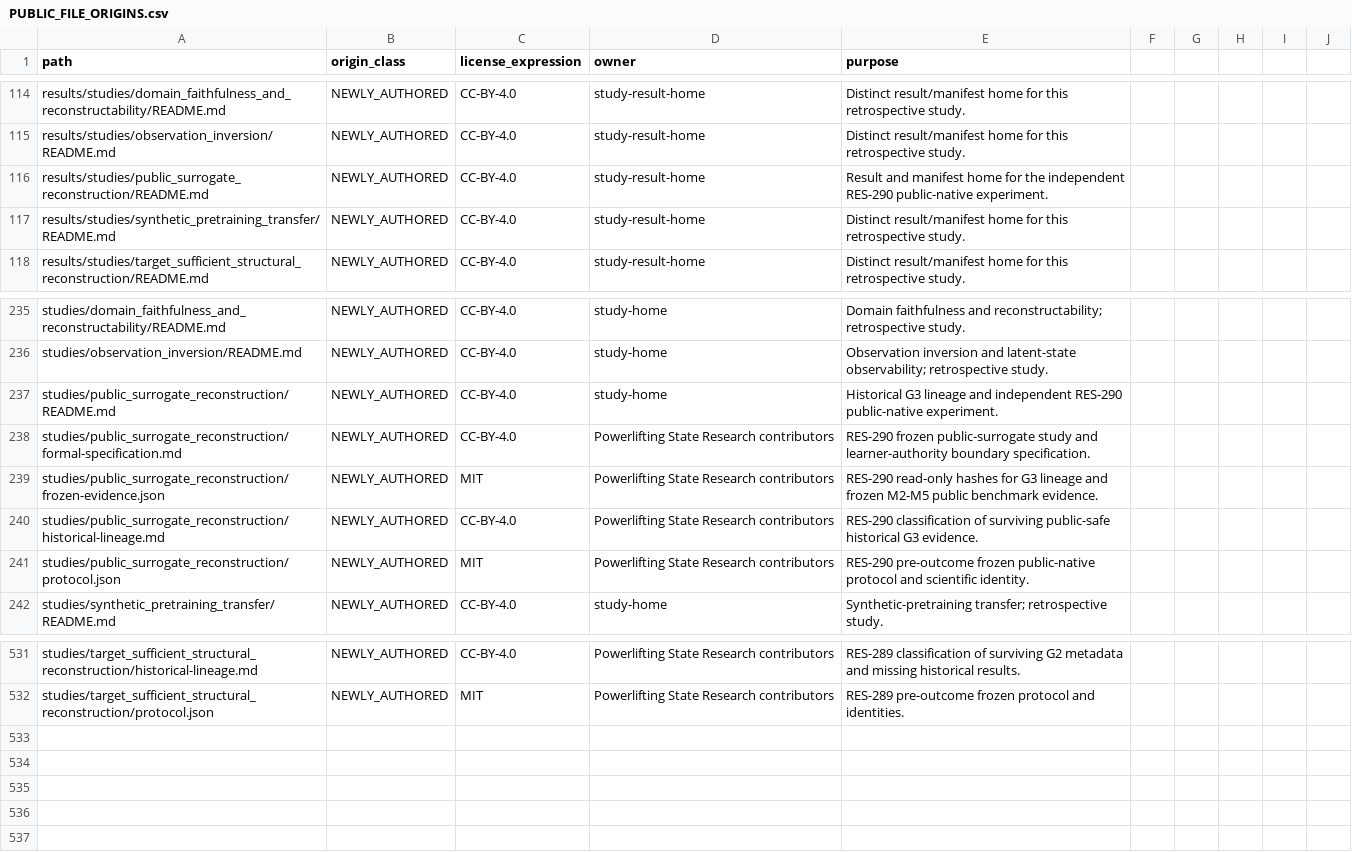
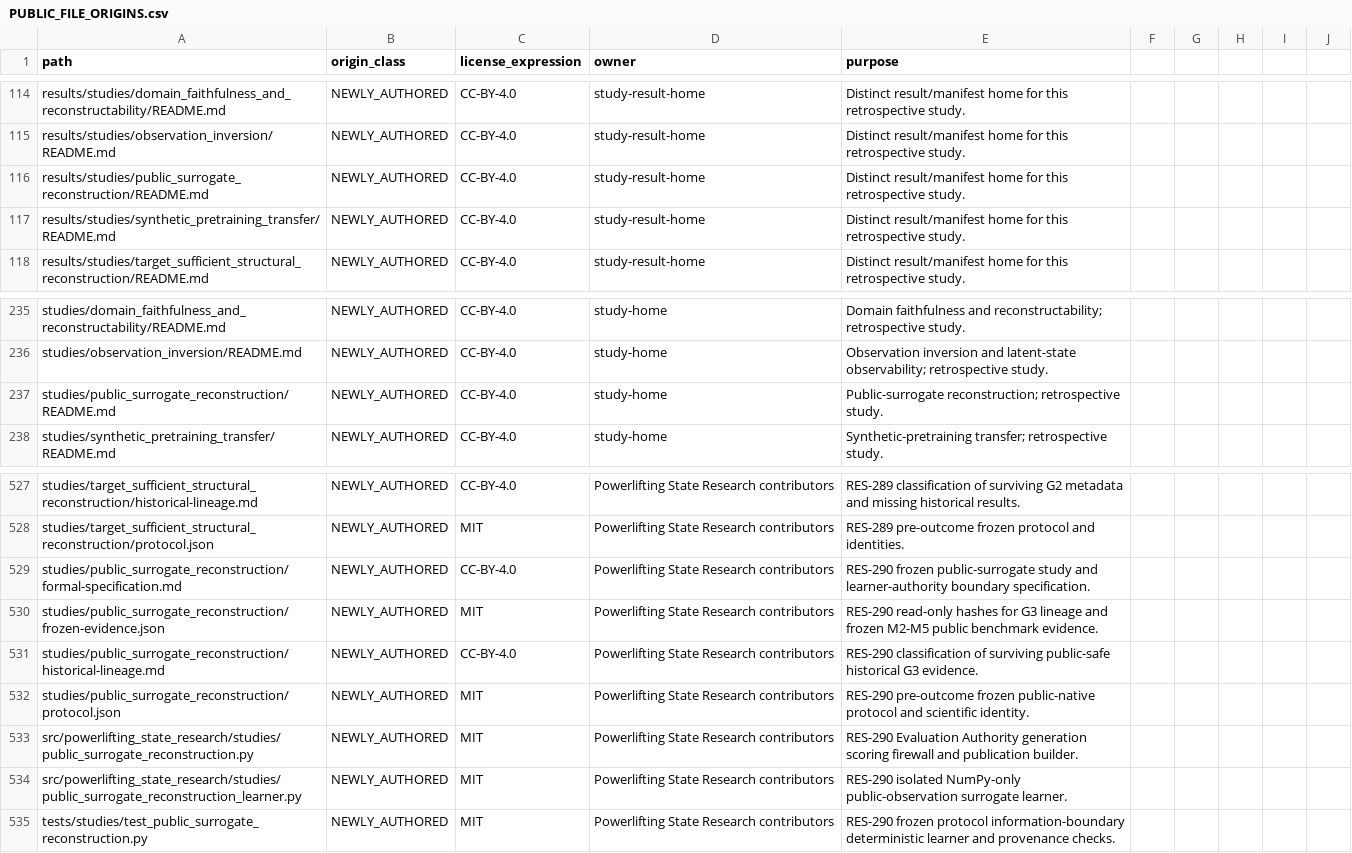
Before and after one commit to Litju/powerlifting-state-research, a CSV file: provenance/PUBLIC_FILE_ORIGINS.csv, drawn as a sheet; only a part is shown, gaps mark what is left out.

Commit message:
Preserve append-only RES-290 provenance

```diff
--- a/provenance/PUBLIC_FILE_ORIGINS.csv
+++ b/provenance/PUBLIC_FILE_ORIGINS.csv
@@ -115,3 +115,3 @@ results/studies/domain_faithfulness_and_reconstructability/README.md,NEWLY_AUTHO
 results/studies/observation_inversion/README.md,NEWLY_AUTHORED,CC-BY-4.0,study-result-home,Distinct result/manifest home for this retrospective study.
-results/studies/public_surrogate_reconstruction/README.md,NEWLY_AUTHORED,CC-BY-4.0,study-result-home,Result and manifest home for the independent RES-290 public-native experiment.
+results/studies/public_surrogate_reconstruction/README.md,NEWLY_AUTHORED,CC-BY-4.0,study-result-home,Distinct result/manifest home for this retrospective study.
 results/studies/synthetic_pretraining_transfer/README.md,NEWLY_AUTHORED,CC-BY-4.0,study-result-home,Distinct result/manifest home for this retrospective study.
@@ -236,7 +236,3 @@ studies/domain_faithfulness_and_reconstructability/README.md,NEWLY_AUTHORED,CC-B
 studies/observation_inversion/README.md,NEWLY_AUTHORED,CC-BY-4.0,study-home,Observation inversion and latent-state observability; retrospective study.
-studies/public_surrogate_reconstruction/README.md,NEWLY_AUTHORED,CC-BY-4.0,study-home,Historical G3 lineage and independent RES-290 public-native experiment.
-studies/public_surrogate_reconstruction/formal-specification.md,NEWLY_AUTHORED,CC-BY-4.0,Powerlifting State Research contributors,RES-290 frozen public-surrogate study and learner-authority boundary specification.
-studies/public_surrogate_reconstruction/frozen-evidence.json,NEWLY_AUTHORED,MIT,Powerlifting State Research contributors,RES-290 read-only hashes for G3 lineage and frozen M2-M5 public benchmark evidence.
-studies/public_surrogate_reconstruction/historical-lineage.md,NEWLY_AUTHORED,CC-BY-4.0,Powerlifting State Research contributors,RES-290 classification of surviving public-safe historical G3 evidence.
-studies/public_surrogate_reconstruction/protocol.json,NEWLY_AUTHORED,MIT,Powerlifting State Research contributors,RES-290 pre-outcome frozen public-native protocol and scientific identity.
+studies/public_surrogate_reconstruction/README.md,NEWLY_AUTHORED,CC-BY-4.0,study-home,Public-surrogate reconstruction; retrospective study.
 studies/synthetic_pretraining_transfer/README.md,NEWLY_AUTHORED,CC-BY-4.0,study-home,Synthetic-pretraining transfer; retrospective study.
@@ -532 +528,8 @@ studies/target_sufficient_structural_reconstruction/historical-lineage.md,NEWLY_
 studies/target_sufficient_structural_reconstruction/protocol.json,NEWLY_AUTHORED,MIT,Powerlifting State Research contributors,RES-289 pre-outcome frozen protocol and identities.
+studies/public_surrogate_reconstruction/formal-specification.md,NEWLY_AUTHORED,CC-BY-4.0,Powerlifting State Research contributors,RES-290 frozen public-surrogate study and learner-authority boundary specification.
+studies/public_surrogate_reconstruction/frozen-evidence.json,NEWLY_AUTHORED,MIT,Powerlifting State Research contributors,RES-290 read-only hashes for G3 lineage and frozen M2-M5 public benchmark evidence.
+studies/public_surrogate_reconstruction/historical-lineage.md,NEWLY_AUTHORED,CC-BY-4.0,Powerlifting State Research contributors,RES-290 classification of surviving public-safe historical G3 evidence.
+studies/public_surrogate_reconstruction/protocol.json,NEWLY_AUTHORED,MIT,Powerlifting State Research contributors,RES-290 pre-outcome frozen public-native protocol and scientific identity.
+src/powerlifting_state_research/studies/public_surrogate_reconstruction.py,NEWLY_AUTHORED,MIT,Powerlifting State Research contributors,RES-290 Evaluation Authority generation scoring firewall and publication builder.
+src/powerlifting_state_research/studies/public_surrogate_reconstruction_learner.py,NEWLY_AUTHORED,MIT,Powerlifting State Research contributors,RES-290 isolated NumPy-only public-observation surrogate learner.
+tests/studies/test_public_surrogate_reconstruction.py,NEWLY_AUTHORED,MIT,Powerlifting State Research contributors,RES-290 frozen protocol information-boundary deterministic learner and provenance checks.
```
